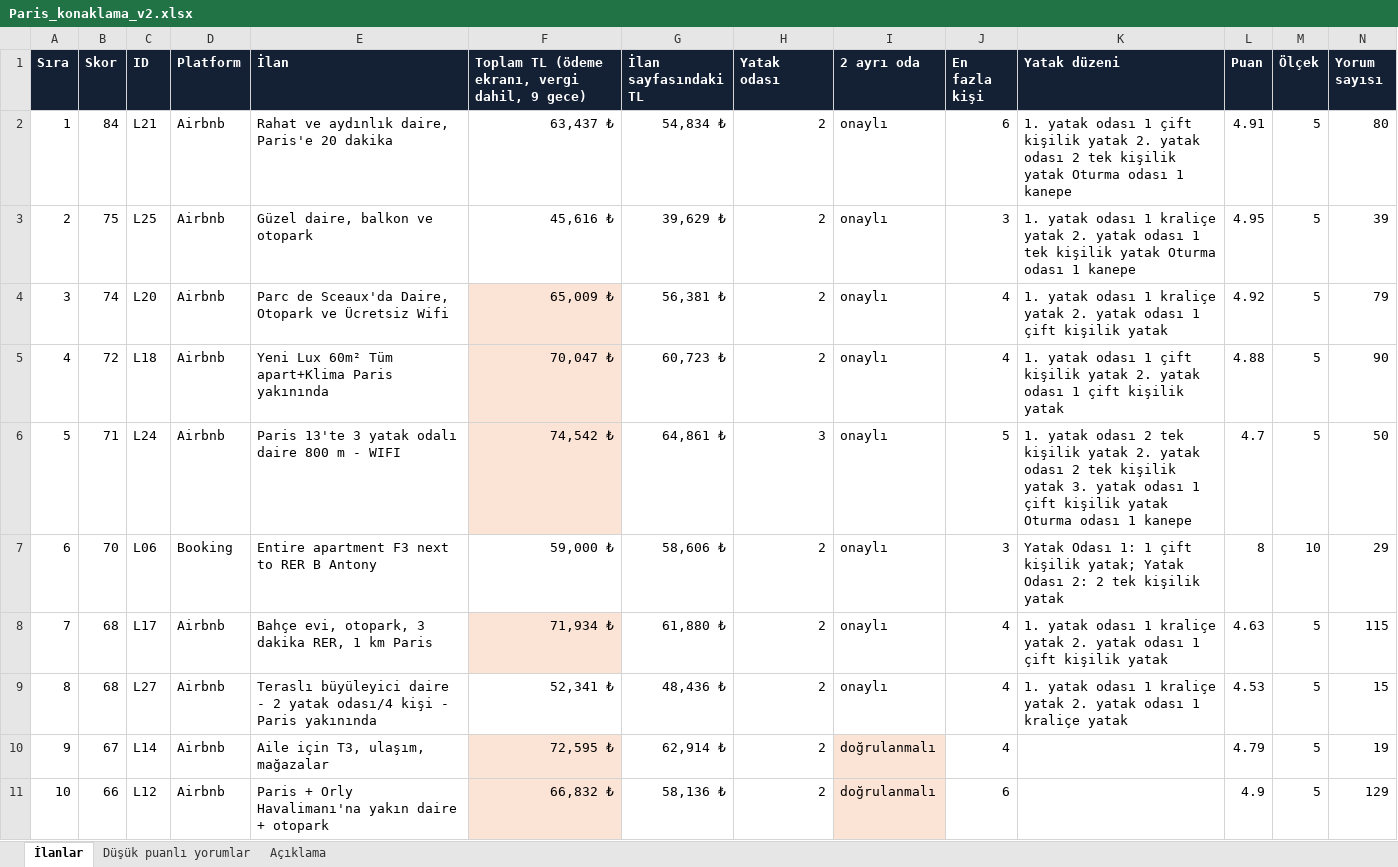
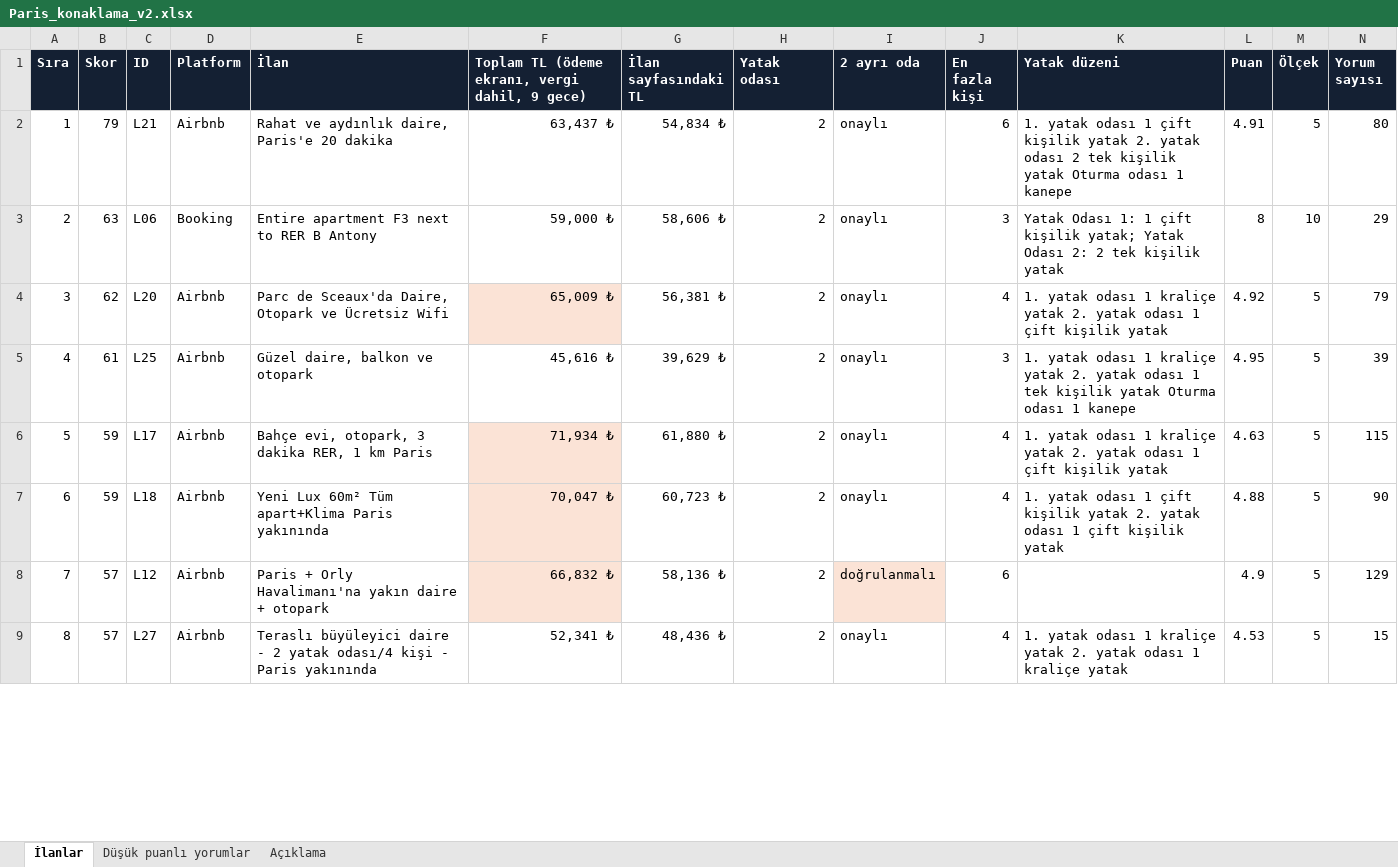
Before and after one commit to emirzoz/parisev, an Excel workbook: out/Paris_konaklama_v2.xlsx, sheet İlanlar, drawn as a sheet; only a part is shown; values as stored, in another font and other column widths than the file's, no borders; conditional formats not drawn; removed rows and columns are numbered as before the commit, all else as after; rows hold the shown columns only; the diff covers the shown part only; the diff names each change by its address in the sheet, - before the commit and + after, or states it on an @@ line.

```diff
--- a/out/Paris_konaklama_v2.xlsx (sheet İlanlar)
+++ b/out/Paris_konaklama_v2.xlsx (sheet İlanlar)
-B2 (Skor): 84
+B2 (Skor): 79
-row 3: 2 | 75 | L25 | Airbnb | Güzel daire, balkon ve otopark | 45,616 ₺ | 39,629 ₺ | 2 | onaylı | 3 | 1. yatak odası 1 kraliçe yatak 2. yatak odası 1 tek kişilik yatak Oturma odası 1 kanepe | 4.95 | 5 | 39
+row 3: 2 | 63 | L06 | Booking | Entire apartment F3 next to RER B Antony | 59,000 ₺ | 58,606 ₺ | 2 | onaylı | 3 | Yatak Odası 1: 1 çift kişilik yatak; Yatak Odası 2: 2 tek kişilik yatak | 8 | 10 | 29
-B4 (Skor): 74
+B4 (Skor): 62
-row 5: 4 | 72 | L18 | Airbnb | Yeni Lux 60m² Tüm apart+Klima Paris yakınında | 70,047 ₺ | 60,723 ₺ | 2 | onaylı | 4 | 1. yatak odası 1 çift kişilik yatak 2. yatak odası 1 çift kişilik yatak | 4.88 | 5 | 90
-row 6: 5 | 71 | L24 | Airbnb | Paris 13'te 3 yatak odalı daire 800 m - WIFI | 74,542 ₺ | 64,861 ₺ | 3 | onaylı | 5 | 1. yatak odası 2 tek kişilik yatak 2. yatak odası 2 tek kişilik yatak 3. yatak odası 1 çift kişilik yatak Oturma odası 1 kanepe | 4.7 | 5 | 50
-row 7: 6 | 70 | L06 | Booking | Entire apartment F3 next to RER B Antony | 59,000 ₺ | 58,606 ₺ | 2 | onaylı | 3 | Yatak Odası 1: 1 çift kişilik yatak; Yatak Odası 2: 2 tek kişilik yatak | 8 | 10 | 29
+row 5: 4 | 61 | L25 | Airbnb | Güzel daire, balkon ve otopark | 45,616 ₺ | 39,629 ₺ | 2 | onaylı | 3 | 1. yatak odası 1 kraliçe yatak 2. yatak odası 1 tek kişilik yatak Oturma odası 1 kanepe | 4.95 | 5 | 39
@@ column A (Sıra) renumbered from row 6 down @@
-B6 (Skor): 68
+B6 (Skor): 59
+row 7: 6 | 59 | L18 | Airbnb | Yeni Lux 60m² Tüm apart+Klima Paris yakınında | 70,047 ₺ | 60,723 ₺ | 2 | onaylı | 4 | 1. yatak odası 1 çift kişilik yatak 2. yatak odası 1 çift kişilik yatak | 4.88 | 5 | 90
+row 8: 7 | 57 | L12 | Airbnb | Paris + Orly Havalimanı'na yakın daire + otopark | 66,832 ₺ | 58,136 ₺ | 2 | doğrulanmalı | 6 |  | 4.9 | 5 | 129
-B9 (Skor): 68
+B9 (Skor): 57
-row 10: 9 | 67 | L14 | Airbnb | Aile için T3, ulaşım, mağazalar | 72,595 ₺ | 62,914 ₺ | 2 | doğrulanmalı | 4 |  | 4.79 | 5 | 19
-row 11: 10 | 66 | L12 | Airbnb | Paris + Orly Havalimanı'na yakın daire + otopark | 66,832 ₺ | 58,136 ₺ | 2 | doğrulanmalı | 6 |  | 4.9 | 5 | 129
```
Also changed, not shown: 7 added rows, 4 removed rows and 11 edited cells elsewhere in this sheet, sheet Düşük puanlı yorumlar, sheet Açıklama, 7 other files.
